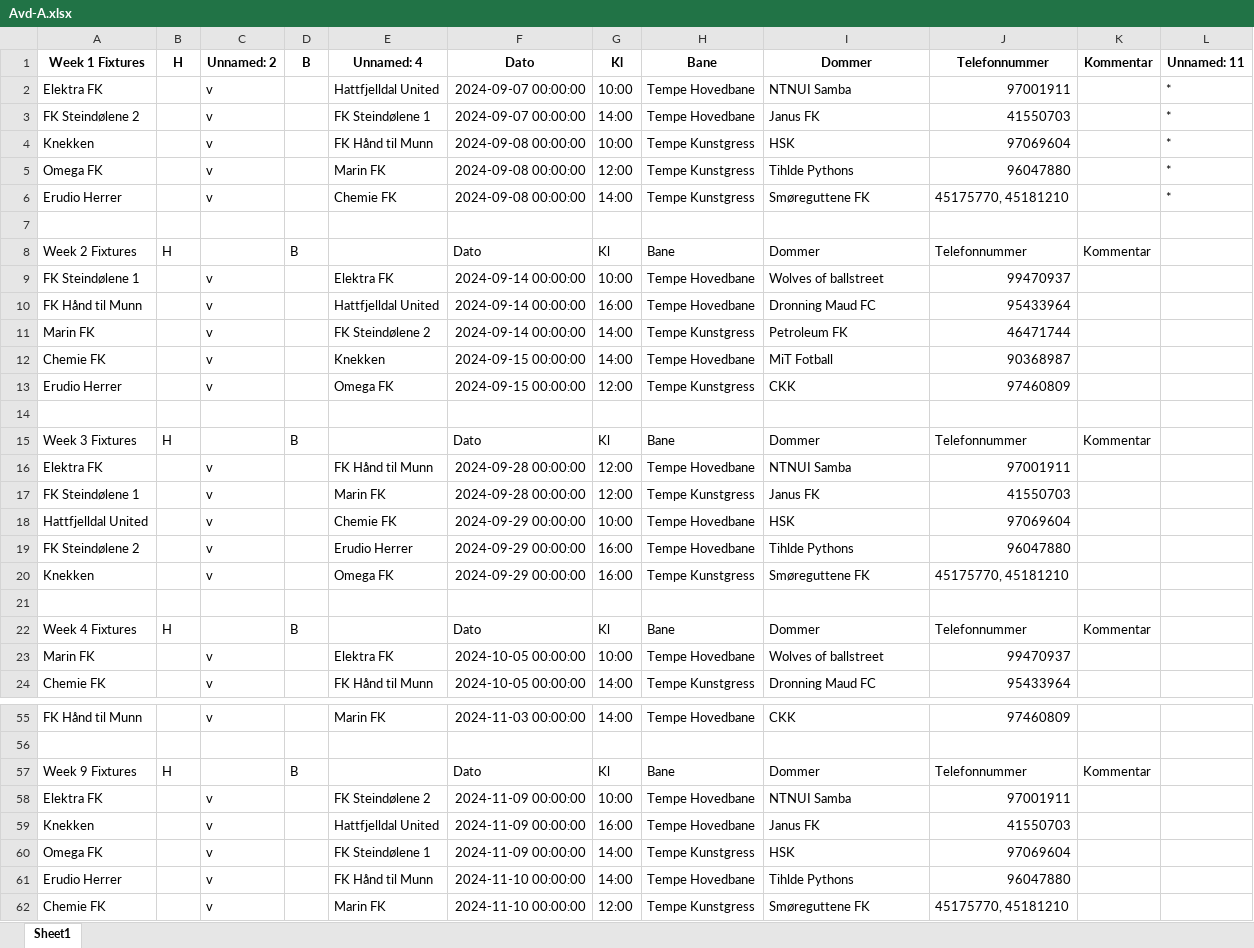
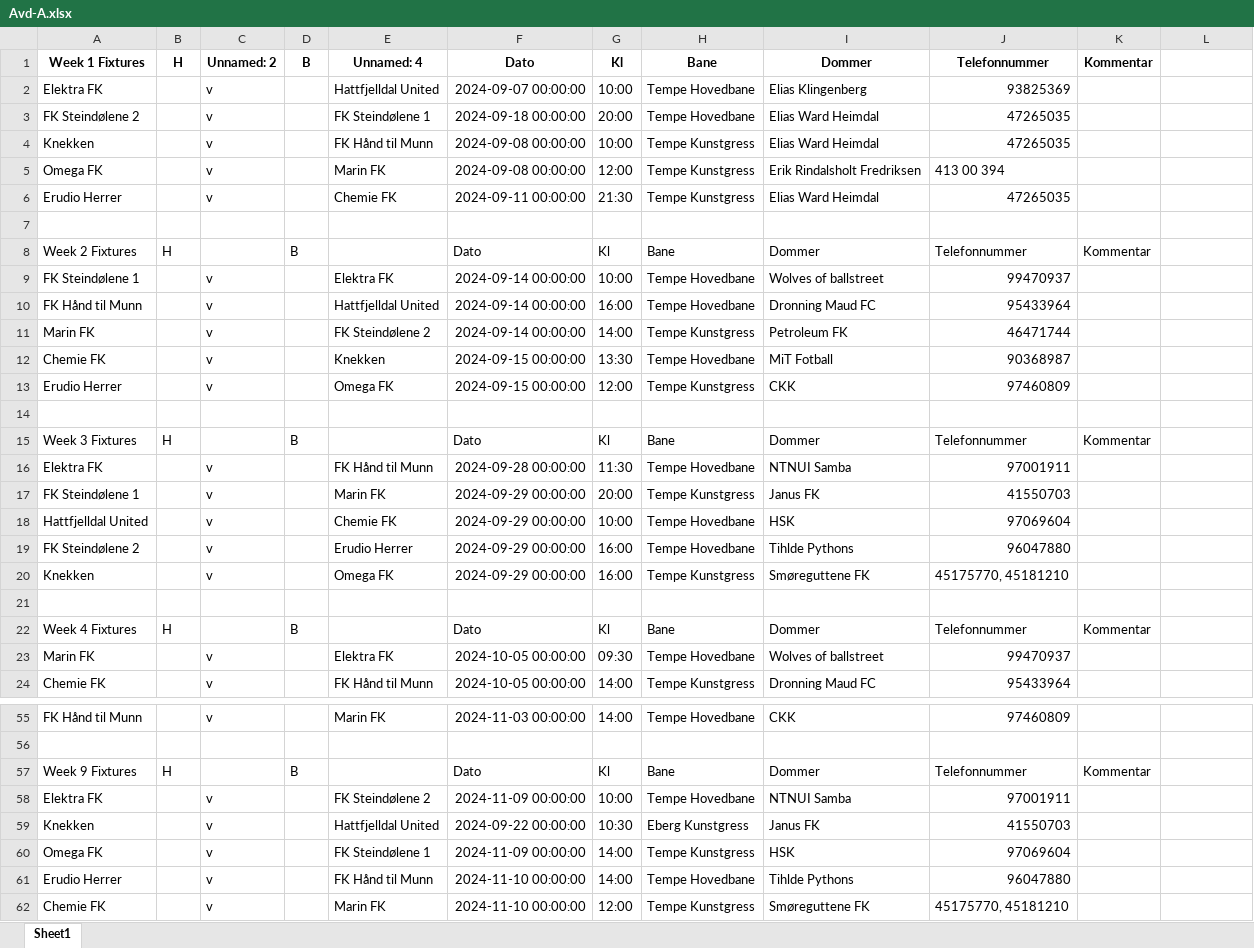
Before and after one commit to tsff1/tables, an Excel workbook: Scripts/Kamper/H24/Avd-A.xlsx, sheet Sheet1, drawn as a sheet; only a part is shown, gaps mark what is left out; values as stored, in another font and other column widths than the file's, no borders; the diff names each change by its address in the sheet, - before the commit and + after, or states it on an @@ line.

Commit message:
Updated table

```diff
--- a/Scripts/Kamper/H24/Avd-A.xlsx (sheet Sheet1)
+++ b/Scripts/Kamper/H24/Avd-A.xlsx (sheet Sheet1)
-L1: Unnamed: 11
+L1: (empty)
-I2: NTNUI Samba
+I2: Elias Klingenberg
-J2: 97001911
+J2: 93825369
-L2:L6: *
+L2:L6: (empty)
-F3: 2024-09-07 00:00:00
+F3: 2024-09-18 00:00:00
-G3: 14:00
+G3: 20:00
-I3: Janus FK
+I3: Elias Ward Heimdal
-J3: 41550703
+J3: 47265035
-I4: HSK
+I4: Elias Ward Heimdal
-J4: 97069604
+J4: 47265035
-I5: Tihlde Pythons
+I5: Erik Rindalsholt Fredriksen
-J5: 96047880
+J5: 413 00 394
-F6: 2024-09-08 00:00:00
+F6: 2024-09-11 00:00:00
-G6: 14:00
+G6: 21:30
-I6: Smøreguttene FK
+I6: Elias Ward Heimdal
-J6: 45175770, 45181210
+J6: 47265035
-G12: 14:00
+G12: 13:30
-G16: 12:00
+G16: 11:30
-F17: 2024-09-28 00:00:00
+F17: 2024-09-29 00:00:00
-G17: 12:00
+G17: 20:00
-G23: 10:00
+G23: 09:30
-F59: 2024-11-09 00:00:00
+F59: 2024-09-22 00:00:00
-G59: 16:00
+G59: 10:30
-H59: Tempe Hovedbane
+H59: Eberg Kunstgress
```
Also changed, not shown: Scripts/Kamper/H24/Avd-B.xlsx, Scripts/Kamper/H24/Avd-C.xlsx, 6 other files.
